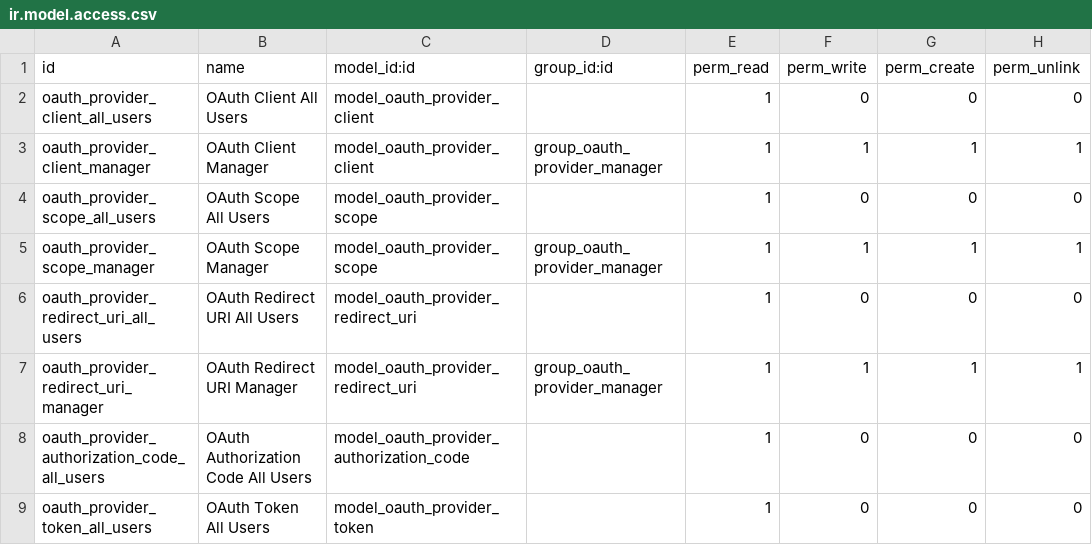
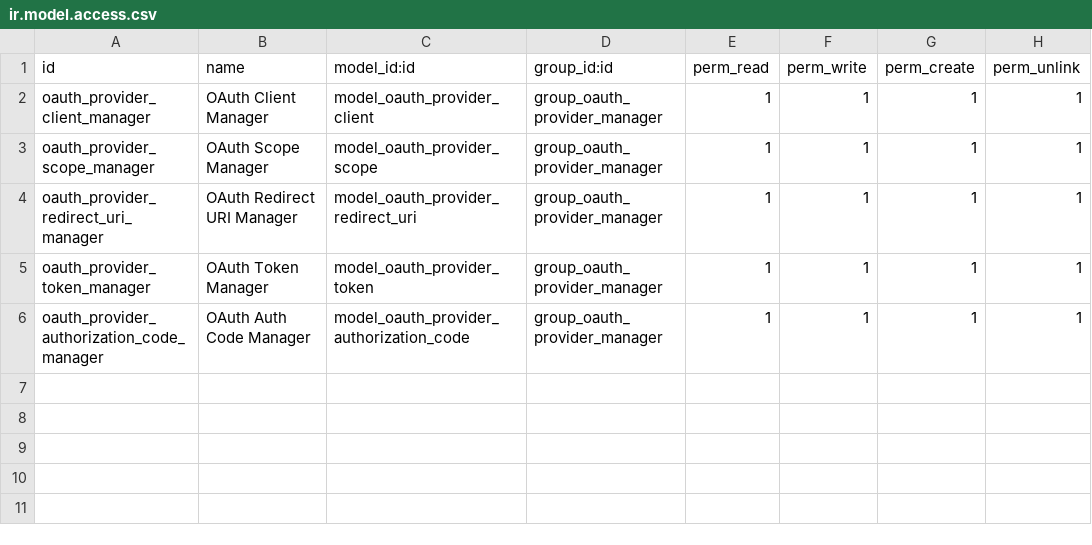
Before and after one commit to VanMoof/server-auth, a CSV file: oauth_provider/security/ir.model.access.csv, drawn as a sheet.

Commit message:
[ADD] auth method oauth_provider

```diff
--- a/oauth_provider/security/ir.model.access.csv
+++ b/oauth_provider/security/ir.model.access.csv
@@ -1,9 +1,6 @@
 "id","name","model_id:id","group_id:id","perm_read","perm_write","perm_create","perm_unlink"
-"oauth_provider_client_all_users","OAuth Client All Users","model_oauth_provider_client",,1,0,0,0
 "oauth_provider_client_manager","OAuth Client Manager","model_oauth_provider_client",group_oauth_provider_manager,1,1,1,1
-"oauth_provider_scope_all_users","OAuth Scope All Users","model_oauth_provider_scope",,1,0,0,0
 "oauth_provider_scope_manager","OAuth Scope Manager","model_oauth_provider_scope",group_oauth_provider_manager,1,1,1,1
-"oauth_provider_redirect_uri_all_users","OAuth Redirect URI All Users","model_oauth_provider_redirect_uri",,1,0,0,0
 "oauth_provider_redirect_uri_manager","OAuth Redirect URI Manager","model_oauth_provider_redirect_uri",group_oauth_provider_manager,1,1,1,1
-"oauth_provider_authorization_code_all_users","OAuth Authorization Code All Users","model_oauth_provider_authorization_code",,1,0,0,0
-"oauth_provider_token_all_users","OAuth Token All Users","model_oauth_provider_token",,1,0,0,0
+"oauth_provider_token_manager","OAuth Token Manager","model_oauth_provider_token",group_oauth_provider_manager,1,1,1,1
+"oauth_provider_authorization_code_manager","OAuth Auth Code Manager","model_oauth_provider_authorization_code",group_oauth_provider_manager,1,1,1,1
```
Also changed, not shown: 13 other files.
